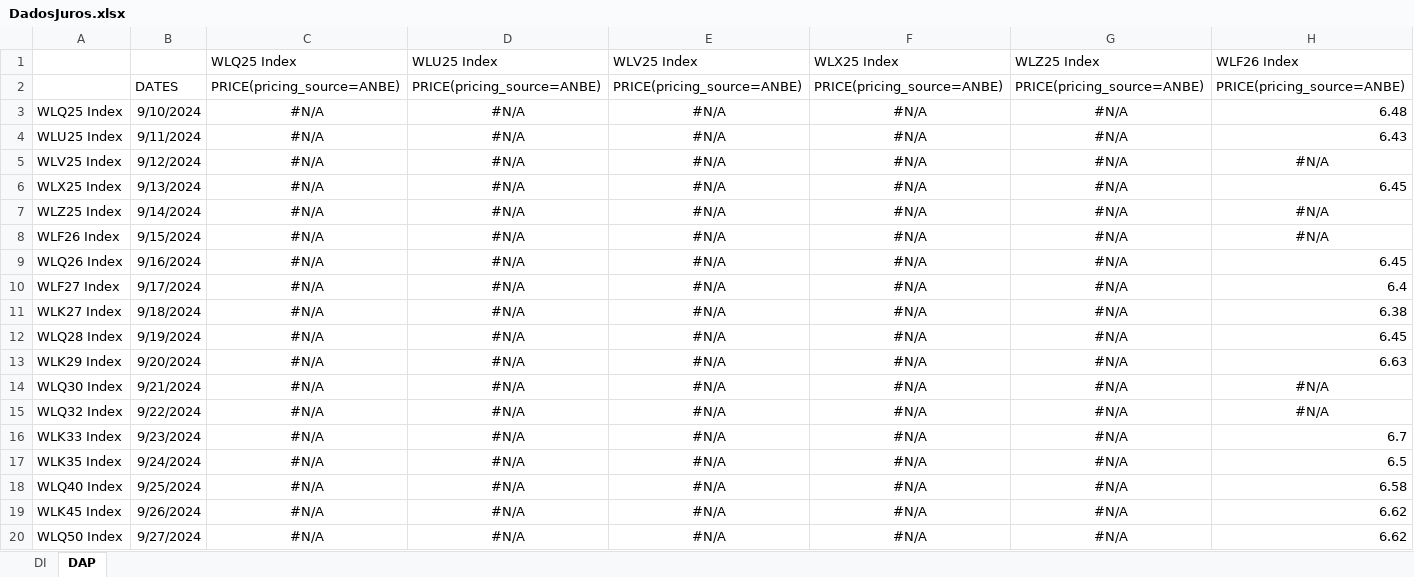
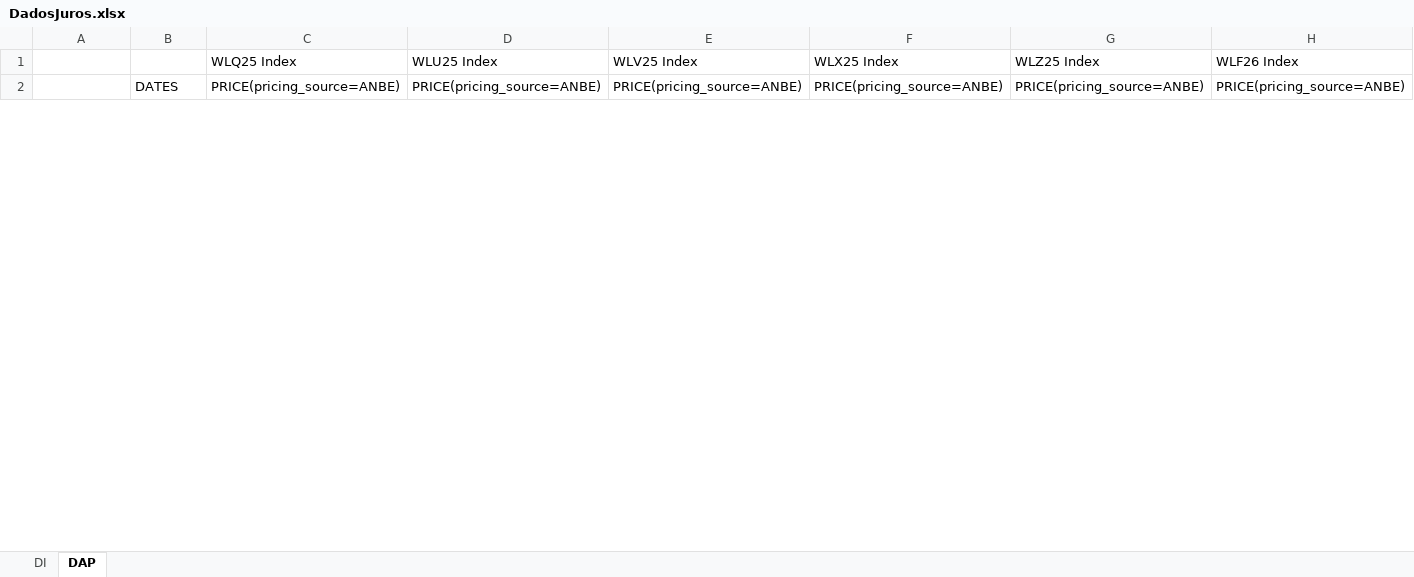
Before and after one commit to AFINVEST/Projeto-Gestao-Risco, an Excel workbook: Dados/DadosJuros.xlsx, sheet DAP, drawn as a sheet; only a part is shown; values as stored, in another font and other column widths than the file's, no borders; removed rows and columns are numbered as before the commit, all else as after; rows hold the shown columns only; the diff covers the shown part only; the diff names each change by its address in the sheet, - before the commit and + after, or states it on an @@ line.

```diff
--- a/Dados/DadosJuros.xlsx (sheet DAP)
+++ b/Dados/DadosJuros.xlsx (sheet DAP)
-row 3: WLQ25 Index | 9/10/2024 | #N/A | #N/A | #N/A | #N/A | #N/A | 6.48
-row 4: WLU25 Index | 9/11/2024 | #N/A | #N/A | #N/A | #N/A | #N/A | 6.43
-row 5: WLV25 Index | 9/12/2024 | #N/A | #N/A | #N/A | #N/A | #N/A | #N/A
-row 6: WLX25 Index | 9/13/2024 | #N/A | #N/A | #N/A | #N/A | #N/A | 6.45
-row 7: WLZ25 Index | 9/14/2024 | #N/A | #N/A | #N/A | #N/A | #N/A | #N/A
-row 8: WLF26 Index | 9/15/2024 | #N/A | #N/A | #N/A | #N/A | #N/A | #N/A
-row 9: WLQ26 Index | 9/16/2024 | #N/A | #N/A | #N/A | #N/A | #N/A | 6.45
-row 10: WLF27 Index | 9/17/2024 | #N/A | #N/A | #N/A | #N/A | #N/A | 6.4
-row 11: WLK27 Index | 9/18/2024 | #N/A | #N/A | #N/A | #N/A | #N/A | 6.38
-row 12: WLQ28 Index | 9/19/2024 | #N/A | #N/A | #N/A | #N/A | #N/A | 6.45
-row 13: WLK29 Index | 9/20/2024 | #N/A | #N/A | #N/A | #N/A | #N/A | 6.63
-row 14: WLQ30 Index | 9/21/2024 | #N/A | #N/A | #N/A | #N/A | #N/A | #N/A
-row 15: WLQ32 Index | 9/22/2024 | #N/A | #N/A | #N/A | #N/A | #N/A | #N/A
-row 16: WLK33 Index | 9/23/2024 | #N/A | #N/A | #N/A | #N/A | #N/A | 6.7
-row 17: WLK35 Index | 9/24/2024 | #N/A | #N/A | #N/A | #N/A | #N/A | 6.5
-row 18: WLQ40 Index | 9/25/2024 | #N/A | #N/A | #N/A | #N/A | #N/A | 6.58
-row 19: WLK45 Index | 9/26/2024 | #N/A | #N/A | #N/A | #N/A | #N/A | 6.62
-row 20: WLQ50 Index | 9/27/2024 | #N/A | #N/A | #N/A | #N/A | #N/A | 6.62
```
Also changed, not shown: 30 added rows, 12 removed rows, 37 edited cells and cell formats elsewhere in this sheet, sheet DI, Dados/FechamentoNTNBs.xlsx, 21 other files.
